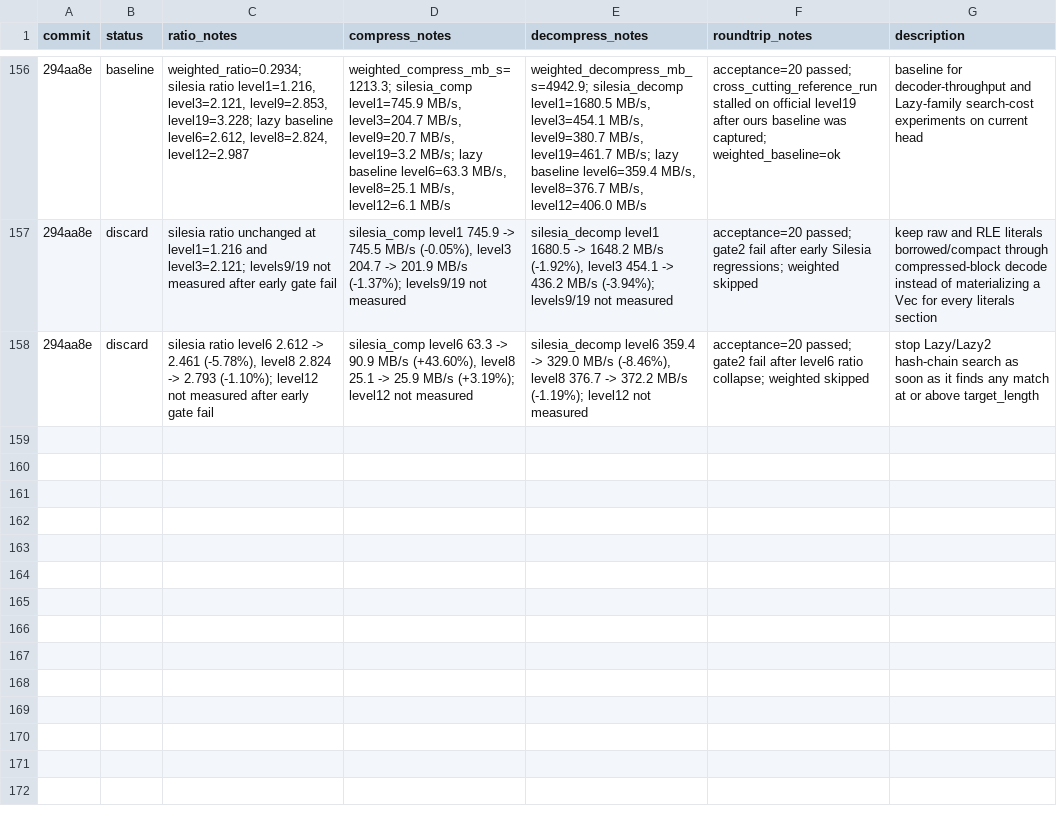
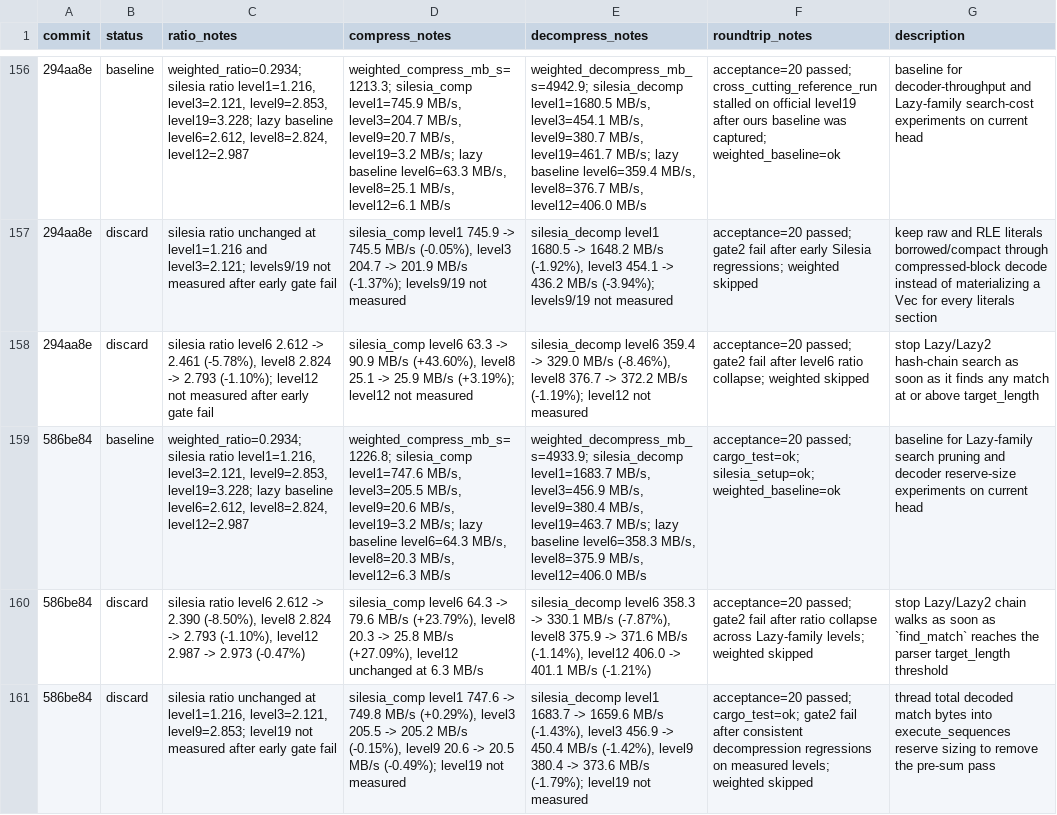
Before and after one commit to ehudt/compression, a TSV file: results.tsv, drawn as a sheet; only a part is shown, gaps mark what is left out; the diff names each change by its address in the sheet, - before the commit and + after, or states it on an @@ line.

Commit message:
Update autoresearch results and ideas (2 experiments, 0 kept)

```diff
--- a/results.tsv
+++ b/results.tsv
+row 159: 586be84 | baseline | weighted_ratio=0.2934; silesia ratio level1=1.216, level3=2.121, level9=2.853, level19=3.228; lazy baseline level6=2.612, level8=2.824, level12=2.987 | weighted_compress_mb_s=1226.8; silesia_comp level1=747.6 MB/s, level3=205.5 MB/s, level9=20.6 MB/s, level19=3.2 MB/s; lazy baseline level6=64.3 MB/s, level8=20.3 MB/s, level12=6.3 MB/s | weighted_decompress_mb_s=4933.9; silesia_decomp level1=1683.7 MB/s, level3=456.9 MB/s, level9=380.4 MB/s, level19=463.7 MB/s; lazy baseline level6=358.3 MB/s, level8=375.9 MB/s, level12=406.0 MB/s | acceptance=20 passed; cargo_test=ok; silesia_setup=ok; weighted_baseline=ok | baseline for Lazy-family search pruning and decoder reserve-size experiments on current head
+row 160: 586be84 | discard | silesia ratio level6 2.612 -> 2.390 (-8.50%), level8 2.824 -> 2.793 (-1.10%), level12 2.987 -> 2.973 (-0.47%) | silesia_comp level6 64.3 -> 79.6 MB/s (+23.79%), level8 20.3 -> 25.8 MB/s (+27.09%), level12 unchanged at 6.3 MB/s | silesia_decomp level6 358.3 -> 330.1 MB/s (-7.87%), level8 375.9 -> 371.6 MB/s (-1.14%), level12 406.0 -> 401.1 MB/s (-1.21%) | acceptance=20 passed; gate2 fail after ratio collapse across Lazy-family levels; weighted skipped | stop Lazy/Lazy2 chain walks as soon as `find_match` reaches the parser target_length threshold
+row 161: 586be84 | discard | silesia ratio unchanged at level1=1.216, level3=2.121, level9=2.853; level19 not measured after early gate fail | silesia_comp level1 747.6 -> 749.8 MB/s (+0.29%), level3 205.5 -> 205.2 MB/s (-0.15%), level9 20.6 -> 20.5 MB/s (-0.49%); level19 not measured | silesia_decomp level1 1683.7 -> 1659.6 MB/s (-1.43%), level3 456.9 -> 450.4 MB/s (-1.42%), level9 380.4 -> 373.6 MB/s (-1.79%); level19 not measured | acceptance=20 passed; cargo_test=ok; gate2 fail after consistent decompression regressions on measured levels; weighted skipped | thread total decoded match bytes into execute_sequences reserve sizing to remove the pre-sum pass
```
Also changed, not shown: 1 other file.
